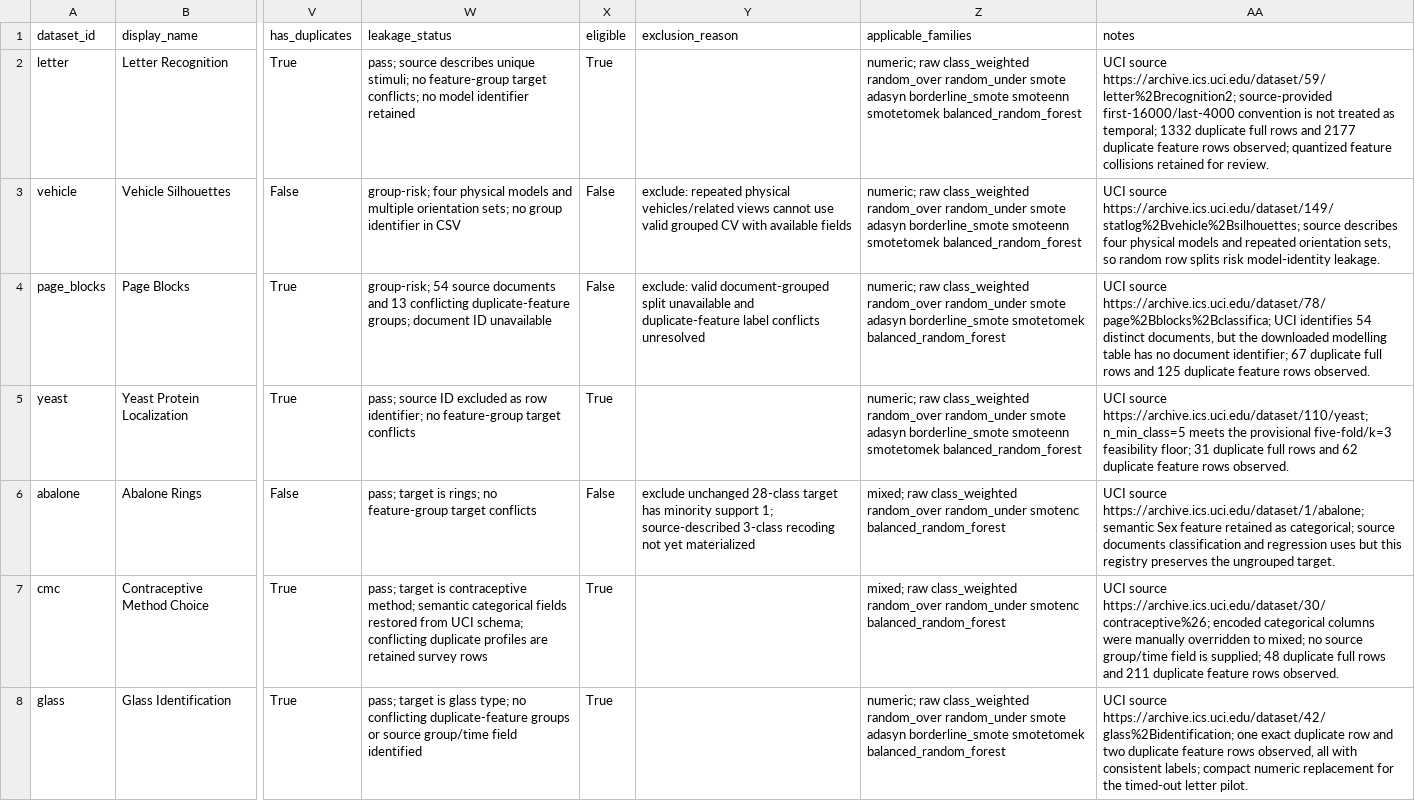
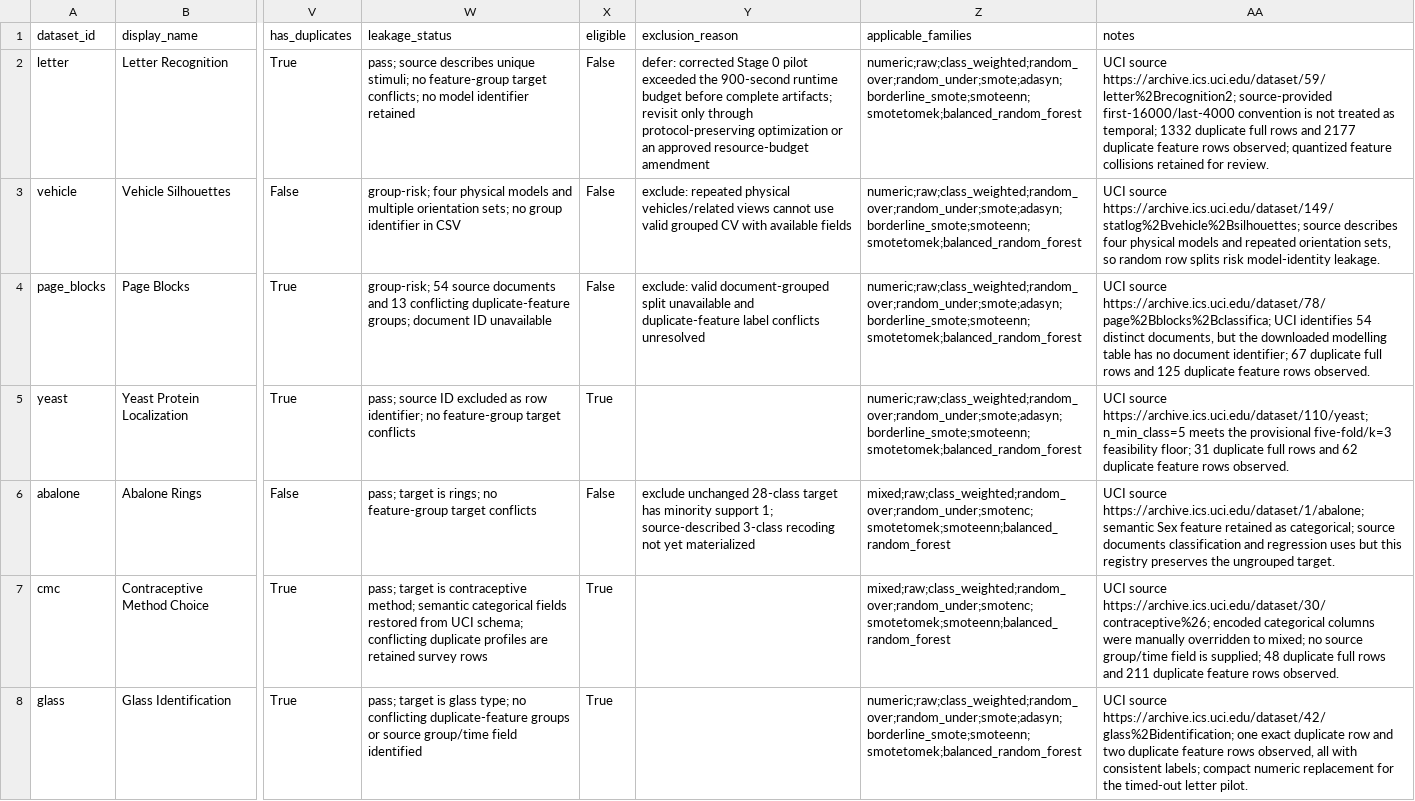
Before and after one commit to icecold009/multiclass-imbalance-benchmark, a CSV file: data/dataset_registry.csv, drawn as a sheet; only a part is shown, gaps mark what is left out; the diff names each change by its address in the sheet, - before the commit and + after, or states it on an @@ line.

Commit message:
fix(stage0): require evidence-backed scope locks
Validate registry and acquisition-manifest provenance, canonical semicolon-delimited applicability, and complete hashed pilot-review evidence before reporting Gate A ready. Record the Letter runtime deferral, retained local pilot evidence, explicit failures, and unresolved deterministic replay without committing raw or generated artifacts.

```diff
--- a/data/dataset_registry.csv
+++ b/data/dataset_registry.csv
-X2 (eligible): True
+X2 (eligible): False
-Y2 (exclusion_reason): (empty)
+Y2 (exclusion_reason): defer: corrected Stage 0 pilot exceeded the 900-second runtime budget before complete artifacts; revisit only through protocol-preserving optimization or an approved resource-budget amendment
-Z2:Z3 (applicable_families): numeric; raw class_weighted random_over random_under smote adasyn borderline_smote smoteenn smotetomek balanced_random_forest
+Z2:Z3 (applicable_families): numeric;raw;class_weighted;random_over;random_under;smote;adasyn;borderline_smote;smoteenn;smotetomek;balanced_random_forest
-Z4 (applicable_families): numeric; raw class_weighted random_over random_under smote adasyn borderline_smote smotetomek balanced_random_forest
+Z4 (applicable_families): numeric;raw;class_weighted;random_over;random_under;smote;adasyn;borderline_smote;smoteenn;smotetomek;balanced_random_forest
-Z5 (applicable_families): numeric; raw class_weighted random_over random_under smote adasyn borderline_smote smoteenn smotetomek balanced_random_forest
+Z5 (applicable_families): numeric;raw;class_weighted;random_over;random_under;smote;adasyn;borderline_smote;smoteenn;smotetomek;balanced_random_forest
-Z6:Z7 (applicable_families): mixed; raw class_weighted random_over random_under smotenc balanced_random_forest
+Z6:Z7 (applicable_families): mixed;raw;class_weighted;random_over;random_under;smotenc;smotetomek;smoteenn;balanced_random_forest
-Z8 (applicable_families): numeric; raw class_weighted random_over random_under smote adasyn borderline_smote smotetomek balanced_random_forest
+Z8 (applicable_families): numeric;raw;class_weighted;random_over;random_under;smote;adasyn;borderline_smote;smoteenn;smotetomek;balanced_random_forest
```
Also changed, not shown: 4 other files.
